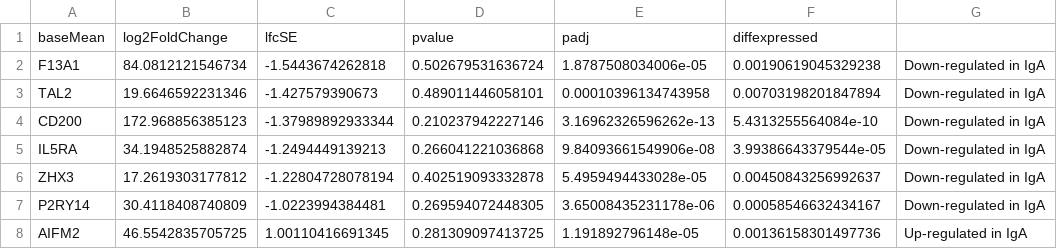
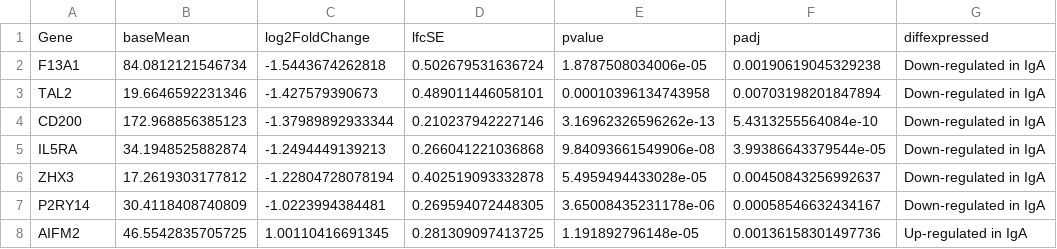
Before and after one commit to EvgeniyShchoka/Transcriptomics-Tumor-infiltrating-MemoryBCells, a TSV file: Bulk/Tables/Lcp_DE_genes.tsv, drawn as a sheet; only a part is shown; removed rows and columns are numbered as before the commit, all else as after; the diff names each change by its address in the sheet, - before the commit and + after, or states it on an @@ line.

```diff
--- a/Bulk/Tables/Lcp_DE_genes.tsv
+++ b/Bulk/Tables/Lcp_DE_genes.tsv
-row 1: baseMean | log2FoldChange | lfcSE | pvalue | padj | diffexpressed
+row 1: Gene | baseMean | log2FoldChange | lfcSE | pvalue | padj | diffexpressed
```
Also changed, not shown: Bulk/Tables/Lcp_gsea_go_BP_results.tsv, Bulk/Tables/Lcp_gsea_go_CC_results.tsv, 4 other files.
